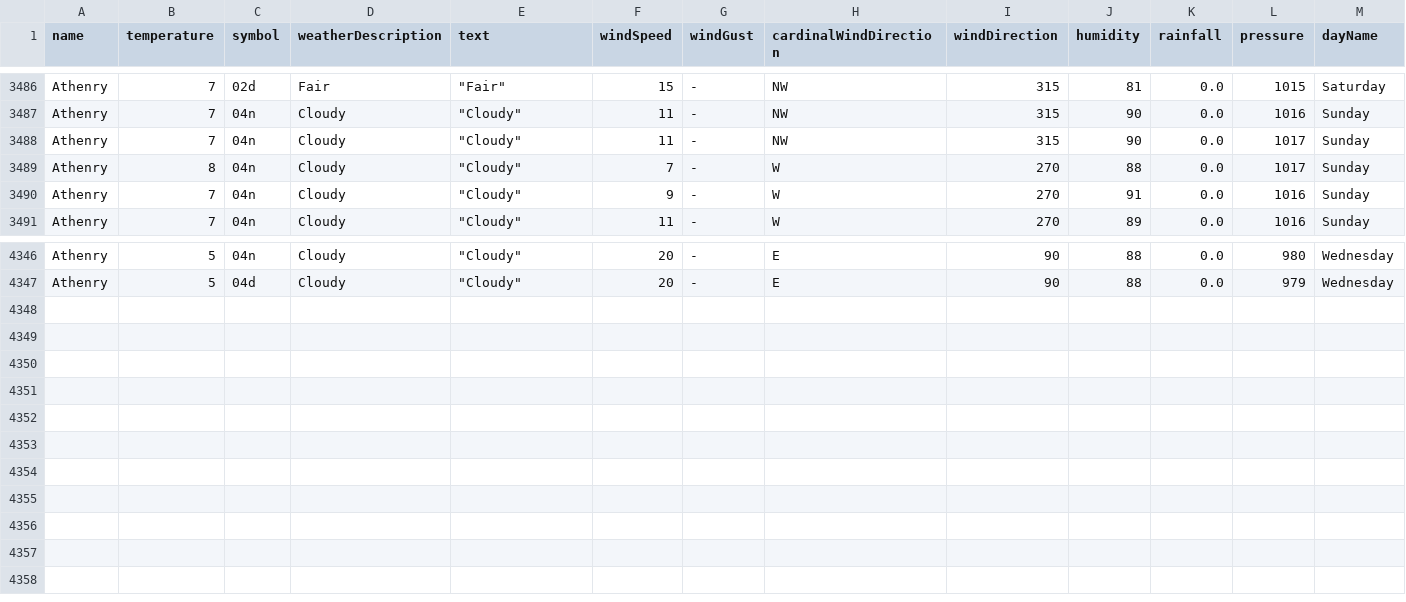
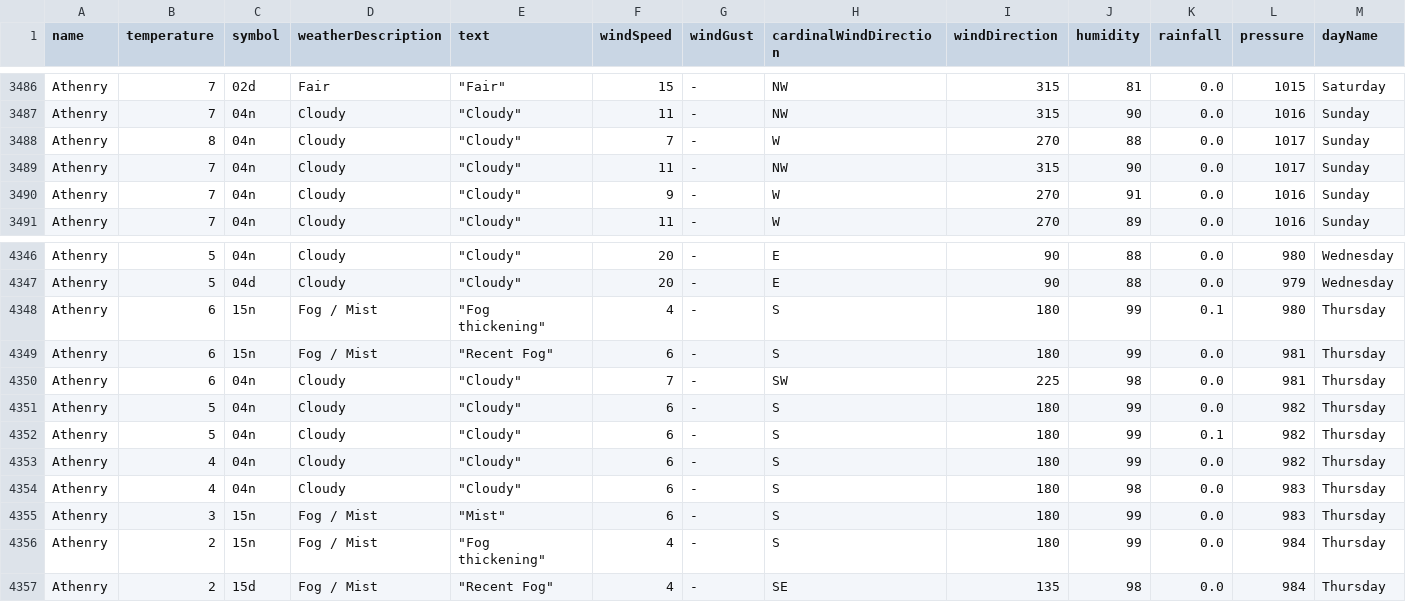
Before and after one commit to Sxnds01/computer-infrastructure-work, a CSV file: weather_data_combined.csv, drawn as a sheet; only a part is shown, gaps mark what is left out; rows hold the shown columns only; the diff names each change by its address in the sheet, - before the commit and + after, or states it on an @@ line.

```diff
--- a/weather_data_combined.csv
+++ b/weather_data_combined.csv
@@ row 3489 moved to row 3488: Athenry @@
+row 4348: Athenry | 6 | 15n | Fog / Mist | "Fog thickening" | 4 | - | S | 180 | 99 | 0.1 | 980 | Thursday
+row 4349: Athenry | 6 | 15n | Fog / Mist | "Recent Fog" | 6 | - | S | 180 | 99 | 0.0 | 981 | Thursday
+row 4350: Athenry | 6 | 04n | Cloudy | "Cloudy" | 7 | - | SW | 225 | 98 | 0.0 | 981 | Thursday
+row 4351: Athenry | 5 | 04n | Cloudy | "Cloudy" | 6 | - | S | 180 | 99 | 0.0 | 982 | Thursday
+row 4352: Athenry | 5 | 04n | Cloudy | "Cloudy" | 6 | - | S | 180 | 99 | 0.1 | 982 | Thursday
+row 4353: Athenry | 4 | 04n | Cloudy | "Cloudy" | 6 | - | S | 180 | 99 | 0.0 | 982 | Thursday
+row 4354: Athenry | 4 | 04n | Cloudy | "Cloudy" | 6 | - | S | 180 | 98 | 0.0 | 983 | Thursday
+row 4355: Athenry | 3 | 15n | Fog / Mist | "Mist" | 6 | - | S | 180 | 99 | 0.0 | 983 | Thursday
+row 4356: Athenry | 2 | 15n | Fog / Mist | "Fog thickening" | 4 | - | S | 180 | 99 | 0.0 | 984 | Thursday
+row 4357: Athenry | 2 | 15d | Fog / Mist | "Recent Fog" | 4 | - | SE | 135 | 98 | 0.0 | 984 | Thursday
```
Also changed, not shown: 2 other files.
